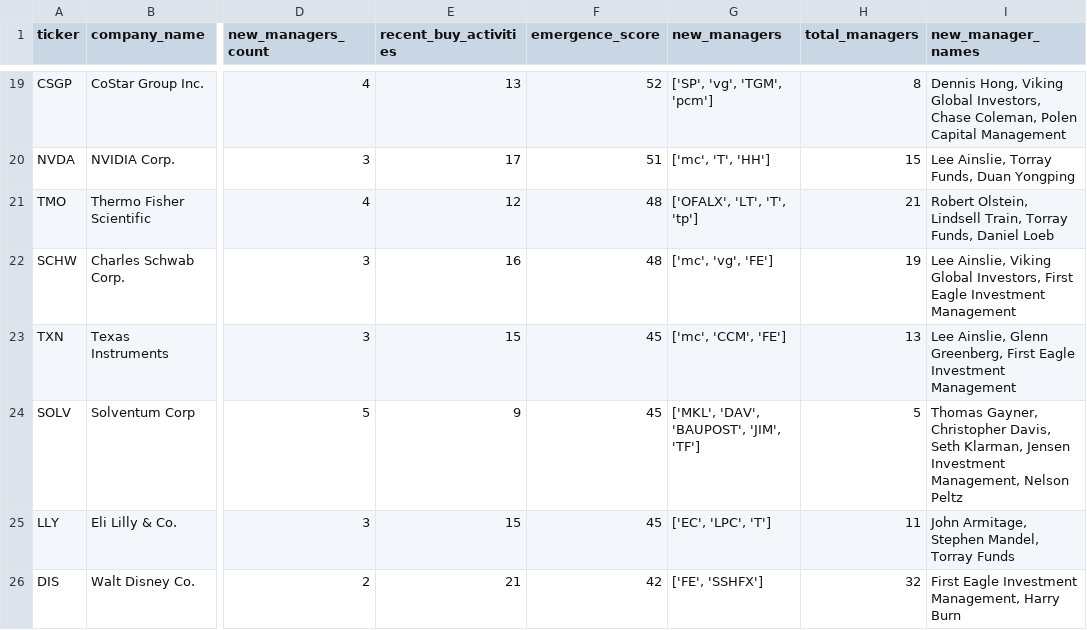
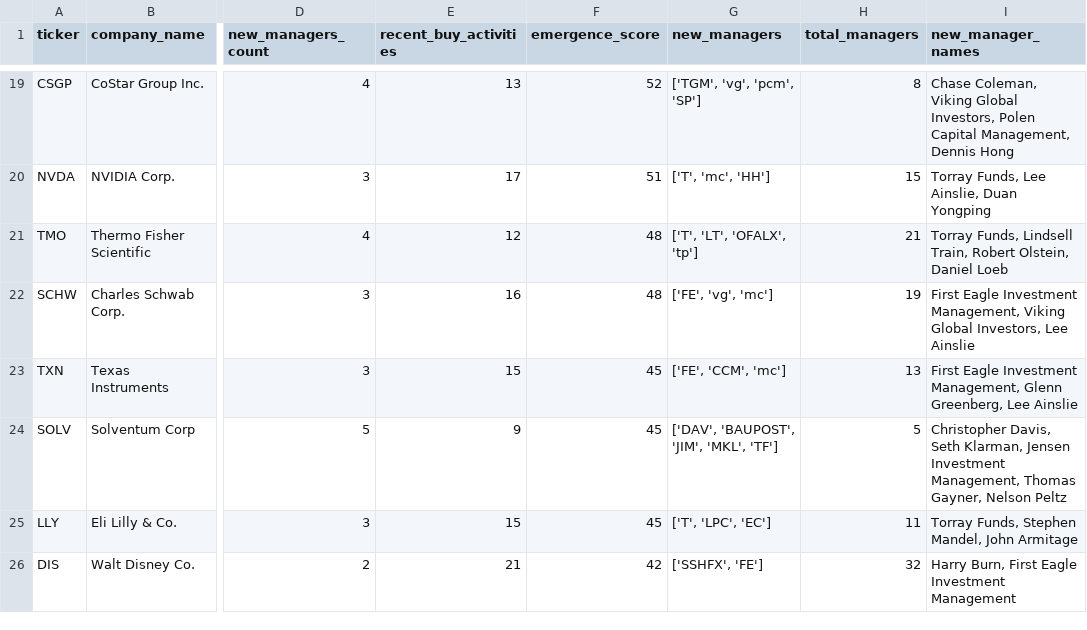
Before and after one commit to op7ic/Dataroma-Analyzer, a CSV file: analysis/advanced/theme_emergence_detection.csv, drawn as a sheet; only a part is shown, gaps mark what is left out; the diff covers the shown part only; the diff names each change by its address in the sheet, - before the commit and + after, or states it on an @@ line.

```diff
--- a/analysis/advanced/theme_emergence_detection.csv
+++ b/analysis/advanced/theme_emergence_detection.csv
-G19 (new_managers): ['SP', 'vg', 'TGM', 'pcm']
+G19 (new_managers): ['TGM', 'vg', 'pcm', 'SP']
-I19 (new_manager_names): Dennis Hong, Viking Global Investors, Chase Coleman, Polen Capital Management
+I19 (new_manager_names): Chase Coleman, Viking Global Investors, Polen Capital Management, Dennis Hong
-G20 (new_managers): ['mc', 'T', 'HH']
+G20 (new_managers): ['T', 'mc', 'HH']
-I20 (new_manager_names): Lee Ainslie, Torray Funds, Duan Yongping
+I20 (new_manager_names): Torray Funds, Lee Ainslie, Duan Yongping
-G21 (new_managers): ['OFALX', 'LT', 'T', 'tp']
+G21 (new_managers): ['T', 'LT', 'OFALX', 'tp']
-I21 (new_manager_names): Robert Olstein, Lindsell Train, Torray Funds, Daniel Loeb
+I21 (new_manager_names): Torray Funds, Lindsell Train, Robert Olstein, Daniel Loeb
-G22 (new_managers): ['mc', 'vg', 'FE']
+G22 (new_managers): ['FE', 'vg', 'mc']
-I22 (new_manager_names): Lee Ainslie, Viking Global Investors, First Eagle Investment Management
+I22 (new_manager_names): First Eagle Investment Management, Viking Global Investors, Lee Ainslie
-G23 (new_managers): ['mc', 'CCM', 'FE']
+G23 (new_managers): ['FE', 'CCM', 'mc']
-I23 (new_manager_names): Lee Ainslie, Glenn Greenberg, First Eagle Investment Management
+I23 (new_manager_names): First Eagle Investment Management, Glenn Greenberg, Lee Ainslie
-G24 (new_managers): ['MKL', 'DAV', 'BAUPOST', 'JIM', 'TF']
+G24 (new_managers): ['DAV', 'BAUPOST', 'JIM', 'MKL', 'TF']
-I24 (new_manager_names): Thomas Gayner, Christopher Davis, Seth Klarman, Jensen Investment Management, Nelson Peltz
+I24 (new_manager_names): Christopher Davis, Seth Klarman, Jensen Investment Management, Thomas Gayner, Nelson Peltz
-G25 (new_managers): ['EC', 'LPC', 'T']
+G25 (new_managers): ['T', 'LPC', 'EC']
-I25 (new_manager_names): John Armitage, Stephen Mandel, Torray Funds
+I25 (new_manager_names): Torray Funds, Stephen Mandel, John Armitage
-G26 (new_managers): ['FE', 'SSHFX']
+G26 (new_managers): ['SSHFX', 'FE']
-I26 (new_manager_names): First Eagle Investment Management, Harry Burn
+I26 (new_manager_names): Harry Burn, First Eagle Investment Management
```
Also changed, not shown: 32 edited cells elsewhere in this file, analysis/advanced/long_term_winners.csv, 2 other files.
